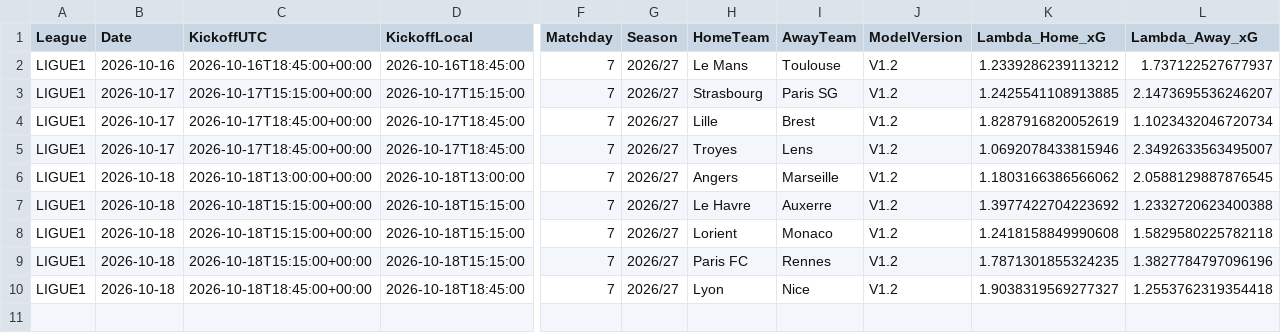
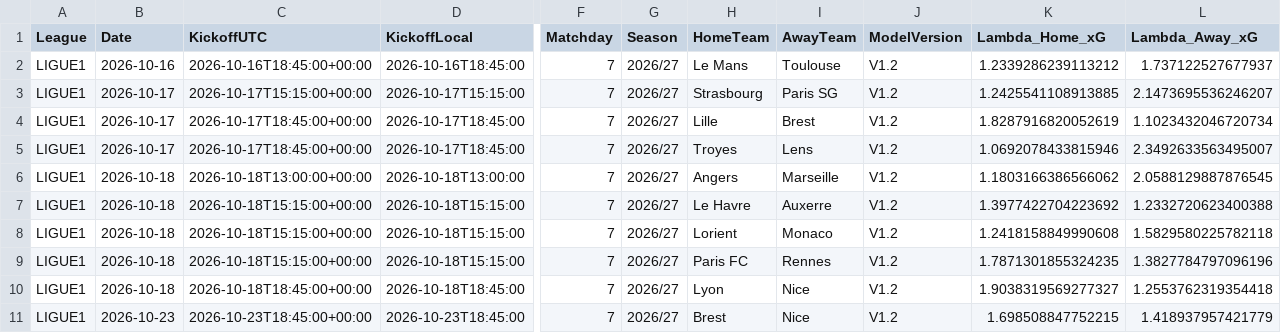
Before and after one commit to mkcesc1988/epl-prediction-engine, a CSV file: data/processed/leagues/LIGUE1/daily_predictions_latest.csv, drawn as a sheet; only a part is shown, gaps mark what is left out; rows hold the shown columns only; the diff names each change by its address in the sheet, - before the commit and + after, or states it on an @@ line.

```diff
--- a/data/processed/leagues/LIGUE1/daily_predictions_latest.csv
+++ b/data/processed/leagues/LIGUE1/daily_predictions_latest.csv
+row 11: LIGUE1 | 2026-10-23 | 2026-10-23T18:45:00+00:00 | 2026-10-23T18:45:00 | 7 | 2026/27 | Brest | Nice | V1.2 | 1.698508847752215 | 1.418937957421779
```
Also changed, not shown: data/processed/leagues/BUNDESLIGA/daily_predictions_latest.csv, data/processed/leagues/LALIGA/market_comparison_latest.csv, 9 other files.
